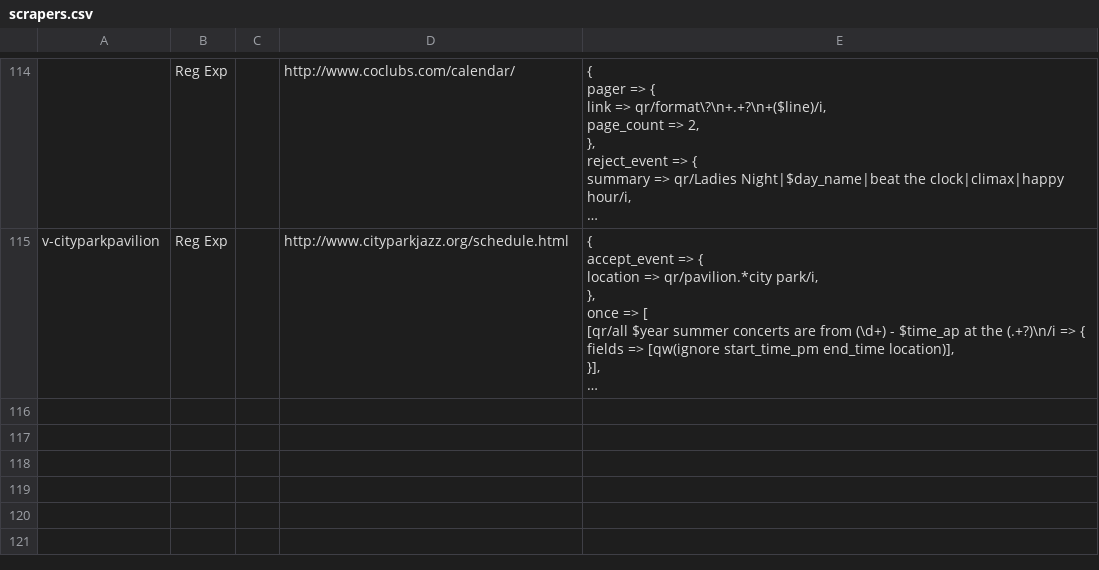
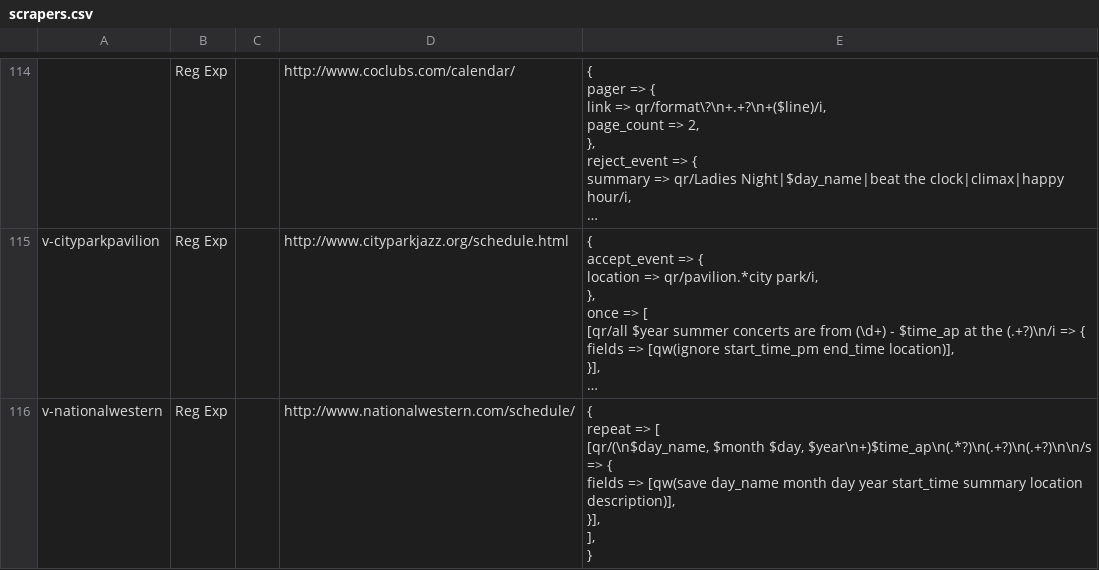
Before and after one commit to biviosoftware/perl-Cal54, a CSV file: files/cal54/ddl/scrapers.csv, drawn as a sheet; only a part is shown, gaps mark what is left out; long unchanged cells end in …; ↵ is a line break in a cell; the diff names each change by its address in the sheet, - before the commit and + after, or states it on an @@ line.

Commit message:
nationalwestern

```diff
--- a/files/cal54/ddl/scrapers.csv
+++ b/files/cal54/ddl/scrapers.csv
+row 116: v-nationalwestern | Reg Exp |  | http://www.nationalwestern.com/schedule/ | { ↵ repeat => [ ↵ [qr/(\n$day_name, $month $day, $year\n+)$time_ap\n(.*?)\n(.+?)\n(.+?)\n\n/s => { ↵ fields => [qw(save day_name month day year start_time summary location description)], ↵ }], ↵ ], ↵ }
```
